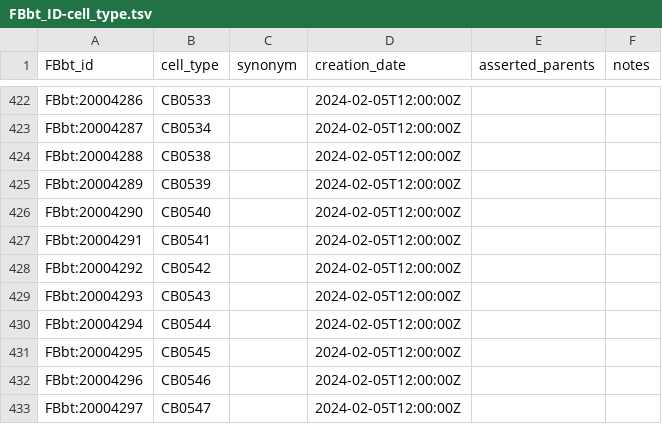
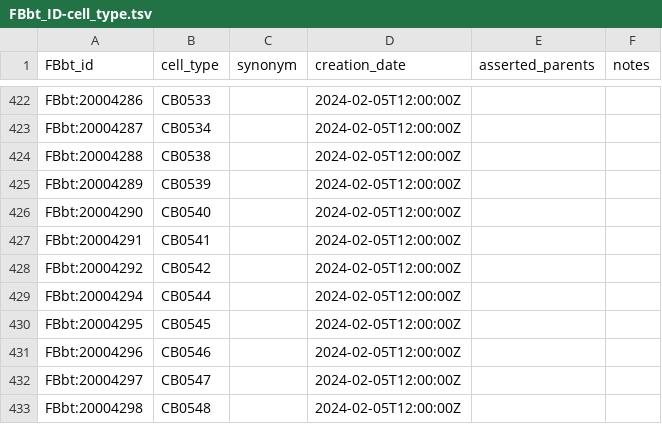
Before and after one commit to FlyBase/drosophila-anatomy-developmental-ontology, a TSV file: src/patterns/robot_template_projects/flywire_neurons/FBbt_ID-cell_type.tsv, drawn as a sheet; only a part is shown, gaps mark what is left out; the shorter side is filled out with more unchanged rows; the diff names each change by its address in the sheet, - before the commit and + after, or states it on an @@ line.

```diff
--- a/src/patterns/robot_template_projects/flywire_neurons/FBbt_ID-cell_type.tsv
+++ b/src/patterns/robot_template_projects/flywire_neurons/FBbt_ID-cell_type.tsv
-row 429: FBbt:20004293 | CB0543 |  | 2024-02-05T12:00:00Z
```
Also changed, not shown: src/ontology/neuron_symbols.tsv, 1 other file.
